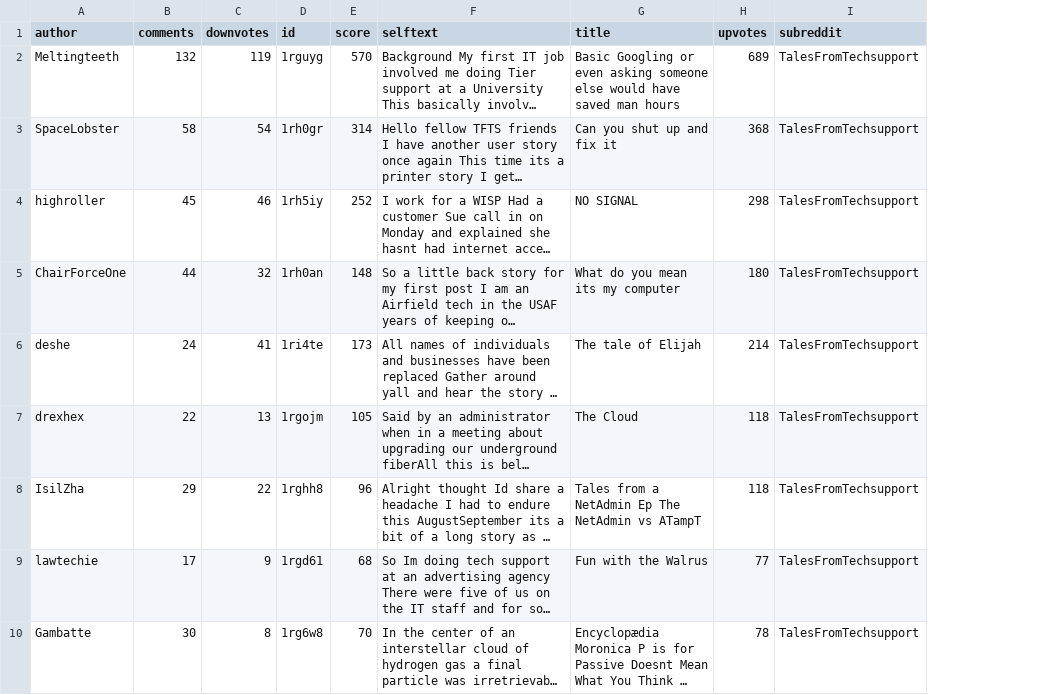
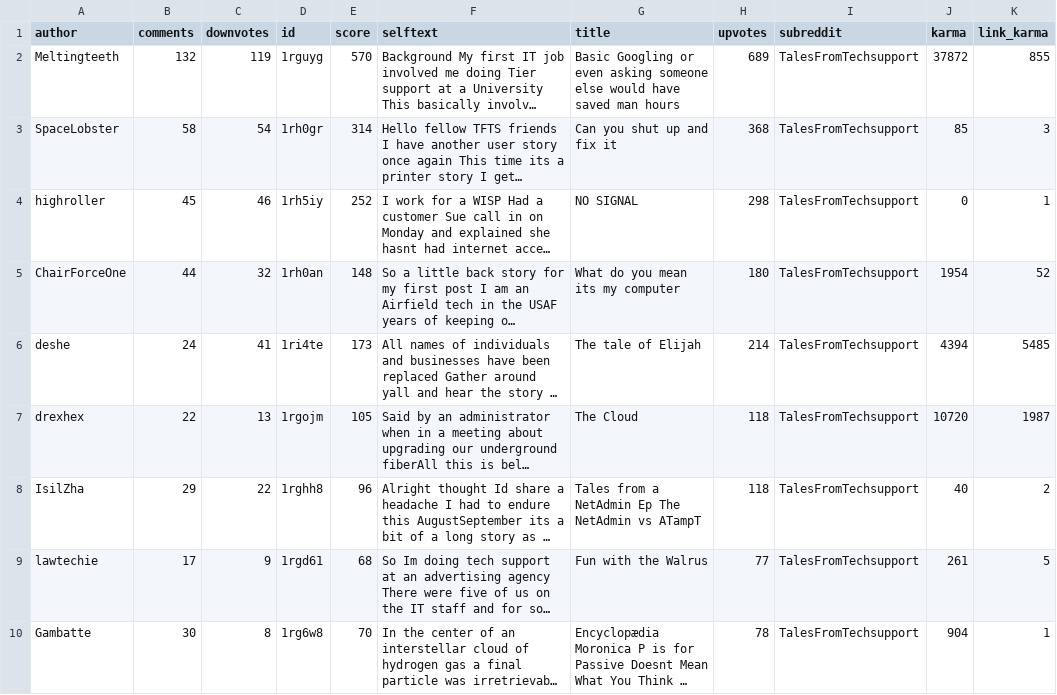
Before and after one commit to jaysayre/preddicted, a CSV file: Data/TalesFromTechsupporttop_day.csv, drawn as a sheet; only a part is shown; long unchanged cells end in …; the diff names each change by its address in the sheet, - before the commit and + after, or states it on an @@ line.

Commit message:
Add karma

```diff
--- a/Data/TalesFromTechsupporttop_day.csv
+++ b/Data/TalesFromTechsupporttop_day.csv
+column J (karma), rows 2-10: 37872 | 85 | 0 | 1954 | 4394 | 10720 | 40 | 261 | 904
+column K (link_karma), rows 2-10: 855 | 3 | 1 | 52 | 5485 | 1987 | 2 | 5 | 1
```
Also changed, not shown: 1 other file.
